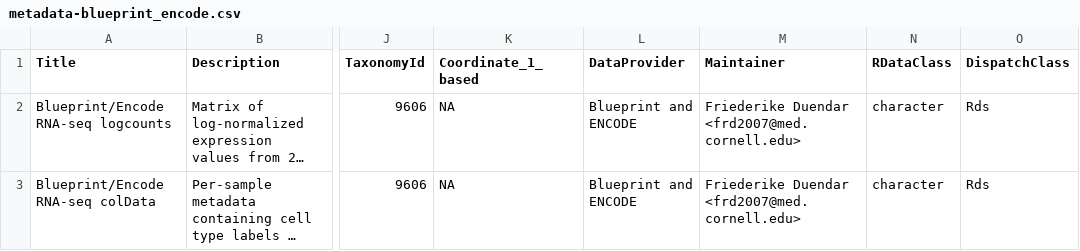
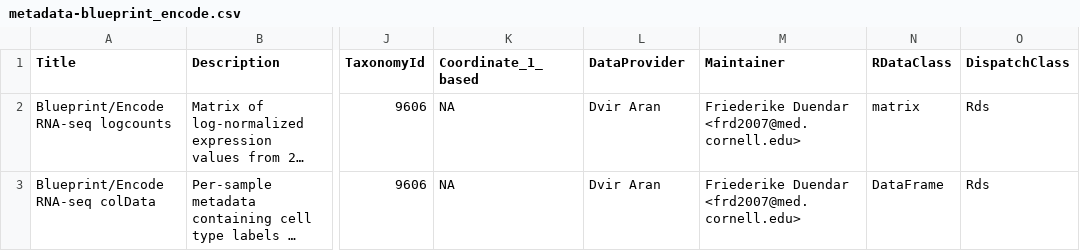
Before and after one commit to SingleR-inc/SingleR, a CSV file: inst/extdata/metadata-blueprint_encode.csv, drawn as a sheet; only a part is shown, gaps mark what is left out; long unchanged cells end in …; the diff names each change by its address in the sheet, - before the commit and + after, or states it on an @@ line.

```diff
--- a/inst/extdata/metadata-blueprint_encode.csv
+++ b/inst/extdata/metadata-blueprint_encode.csv
-L2:L3 (DataProvider): Blueprint and ENCODE
+L2:L3 (DataProvider): Dvir Aran
-N2 (RDataClass): character
+N2 (RDataClass): matrix
-N3 (RDataClass): character
+N3 (RDataClass): DataFrame
```
Also changed, not shown: inst/extdata/metadata-hpca.csv, inst/extdata/metadata-immgen.csv, 5 other files.
